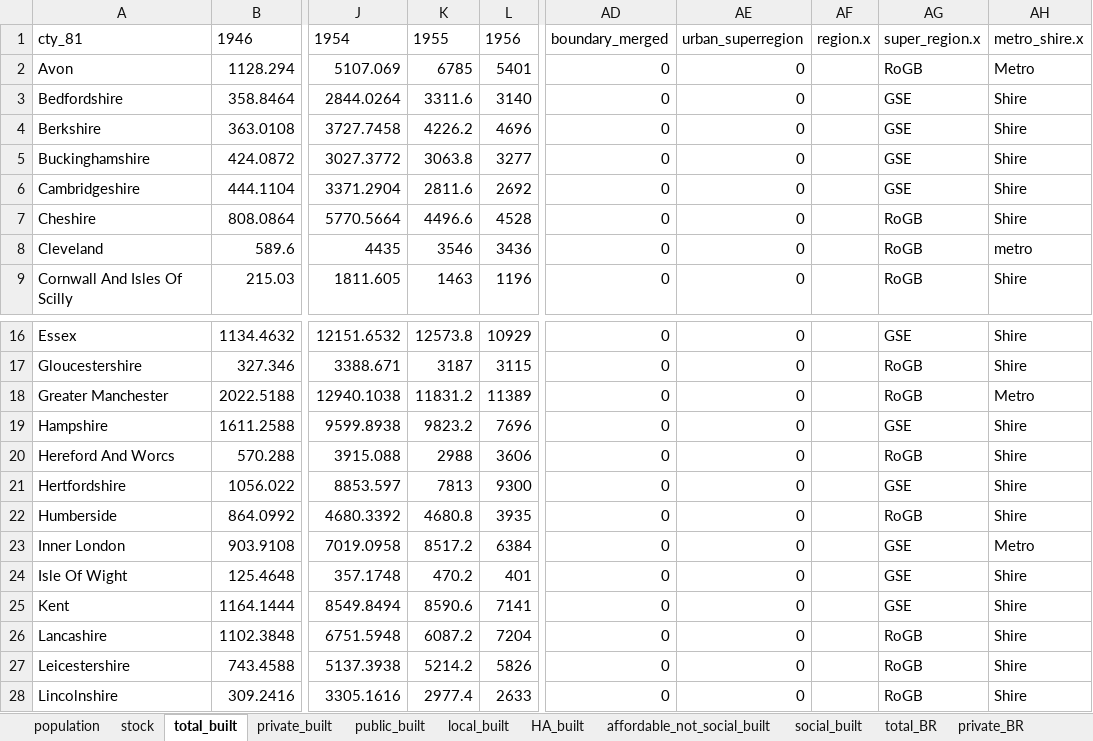
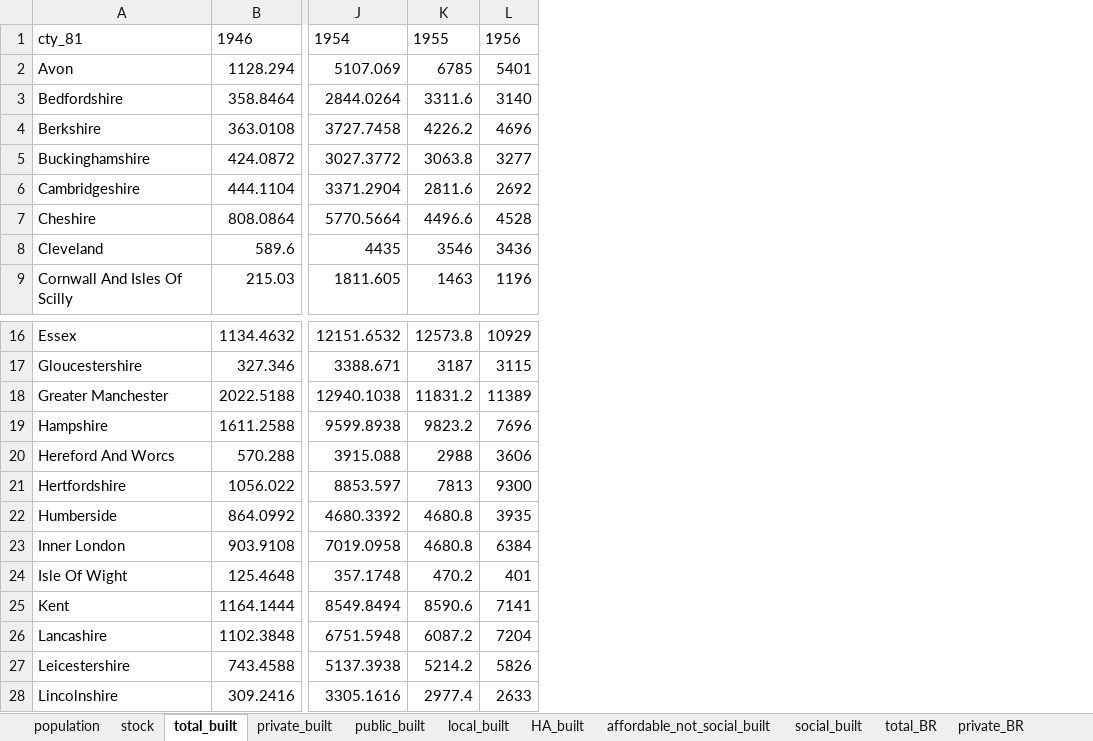
Before and after one commit to CentreforCities/local_housebuilding_1946_2022, an Excel workbook: 1. Housebuilding (gross and rates), housing stock, demolitions, and population data, 1945-2022/Counties_1981_housebuilding_stocks_rates_population_1945_2022_CfC_release_2025_01_22.xlsx, sheet total_built, drawn as a sheet; only a part is shown, gaps mark what is left out; values as stored, in another font and other column widths than the file's, no borders; the diff names each change by its address in the sheet, - before the commit and + after, or states it on an @@ line.

```diff
--- a/1. Housebuilding (gross and rates), housing stock, demolitions, and population data, 1945-2022/Counties_1981_housebuilding_stocks_rates_population_1945_2022_CfC_release_2025_01_22.xlsx (sheet total_built)
+++ b/1. Housebuilding (gross and rates), housing stock, demolitions, and population data, 1945-2022/Counties_1981_housebuilding_stocks_rates_population_1945_2022_CfC_release_2025_01_22.xlsx (sheet total_built)
-column AD, rows 1-9: boundary_merged | 0 | 0 | 0 | 0 | 0 | 0 | 0 | 0; rows 16-28: all 0
-column AE, rows 1-9: urban_superregion | 0 | 0 | 0 | 0 | 0 | 0 | 0 | 0; rows 16-28: all 0
-column AF, row 1: region.x
-column AG, rows 1-9: super_region.x | RoGB | GSE | GSE | GSE | GSE | RoGB | RoGB | RoGB; rows 16-28: GSE | RoGB | RoGB | GSE | RoGB | GSE | RoGB | GSE | GSE | GSE | RoGB | RoGB | RoGB
-column AH, rows 1-9: metro_shire.x | Metro | Shire | Shire | Shire | Shire | Shire | metro | Shire; rows 16-28: Shire | Shire | Metro | Shire | Shire | Shire | Shire | Metro | Shire | Shire | Shire | Shire | Shire
-K23: 8517.2
+K23: 4680.8
```
Also changed, not shown: sheet private_built, sheet HA_built, sheet local_built, sheet public_built, sheet population, sheet stock, formulas that keep their value, 1. Housebuilding (gross and rates), housing stock, demolitions, and population data, 1945-2022/England_housebuilding_stocks_population_1945_2022_CfC_release_2025_01_22.xlsx.
